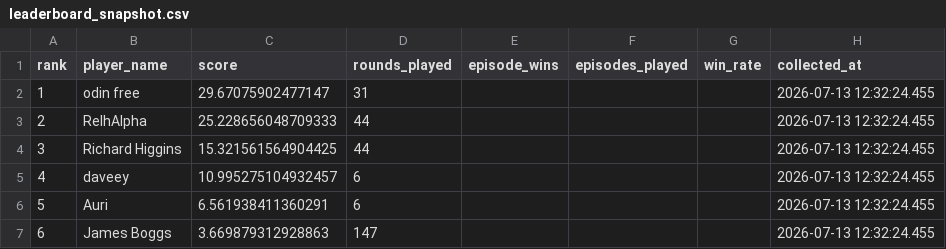
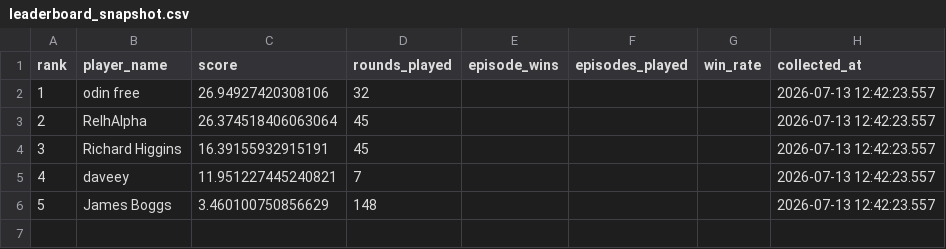
Before and after one commit to welttowelt/proxywar-coworld-starter, a CSV file: data/analysis/leaderboard_snapshot.csv, drawn as a sheet; removed rows and columns are numbered as before the commit, all else as after; the diff names each change by its address in the sheet, - before the commit and + after, or states it on an @@ line.

```diff
--- a/data/analysis/leaderboard_snapshot.csv
+++ b/data/analysis/leaderboard_snapshot.csv
-C2 (score): 29.67075902477147
+C2 (score): 26.94927420308106
-D2 (rounds_played): 31
+D2 (rounds_played): 32
-H2:H5 (collected_at): 2026-07-13 12:32:24.455
+H2:H5 (collected_at): 2026-07-13 12:42:23.557
-C3 (score): 25.228656048709333
+C3 (score): 26.374518406063064
-D3:D4 (rounds_played): 44
+D3:D4 (rounds_played): 45
-C4 (score): 15.321561564904425
+C4 (score): 16.39155932915191
-C5 (score): 10.995275104932457
+C5 (score): 11.951227445240821
-D5 (rounds_played): 6
+D5 (rounds_played): 7
-row 6: 5 | Auri | 6.561938411360291 | 6 |  |  |  | 2026-07-13 12:32:24.455
@@ column A (rank) renumbered from row 6 down @@
-C6 (score): 3.669879312928863
+C6 (score): 3.460100750856629
-D6 (rounds_played): 147
+D6 (rounds_played): 148
-H6 (collected_at): 2026-07-13 12:32:24.455
+H6 (collected_at): 2026-07-13 12:42:23.557
```
Also changed, not shown: data/analysis/ffa_phase_profile.csv, data/analysis/map_policy_performance.csv, 40 other files.
